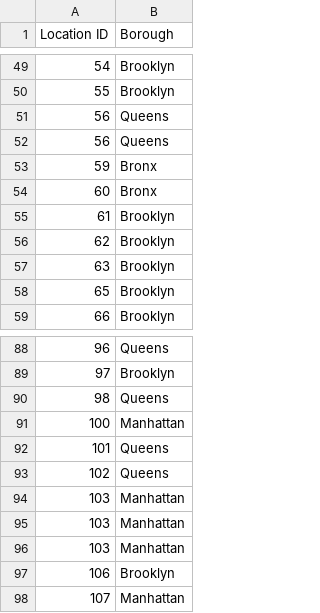
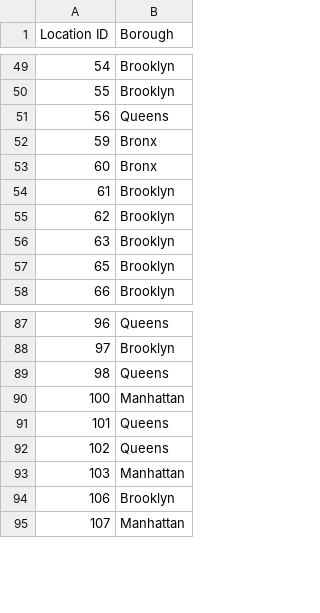
Before and after one commit to Iwestlauer/DDS-Project2, a CSV file: NYC_Taxi_Zones.csv, drawn as a sheet; only a part is shown, gaps mark what is left out.

Commit message:
added chunks to rmd, plots, zone lookup

```diff
--- a/NYC_Taxi_Zones.csv
+++ b/NYC_Taxi_Zones.csv
@@ -51,3 +51,2 @@ Location ID,Borough
 56,Queens
-56,Queens
 59,Bronx
@@ -93,4 +92,2 @@ Location ID,Borough
 102,Queens
-103,Manhattan
-103,Manhattan
 103,Manhattan
```
Also changed, not shown: 7 other files.
